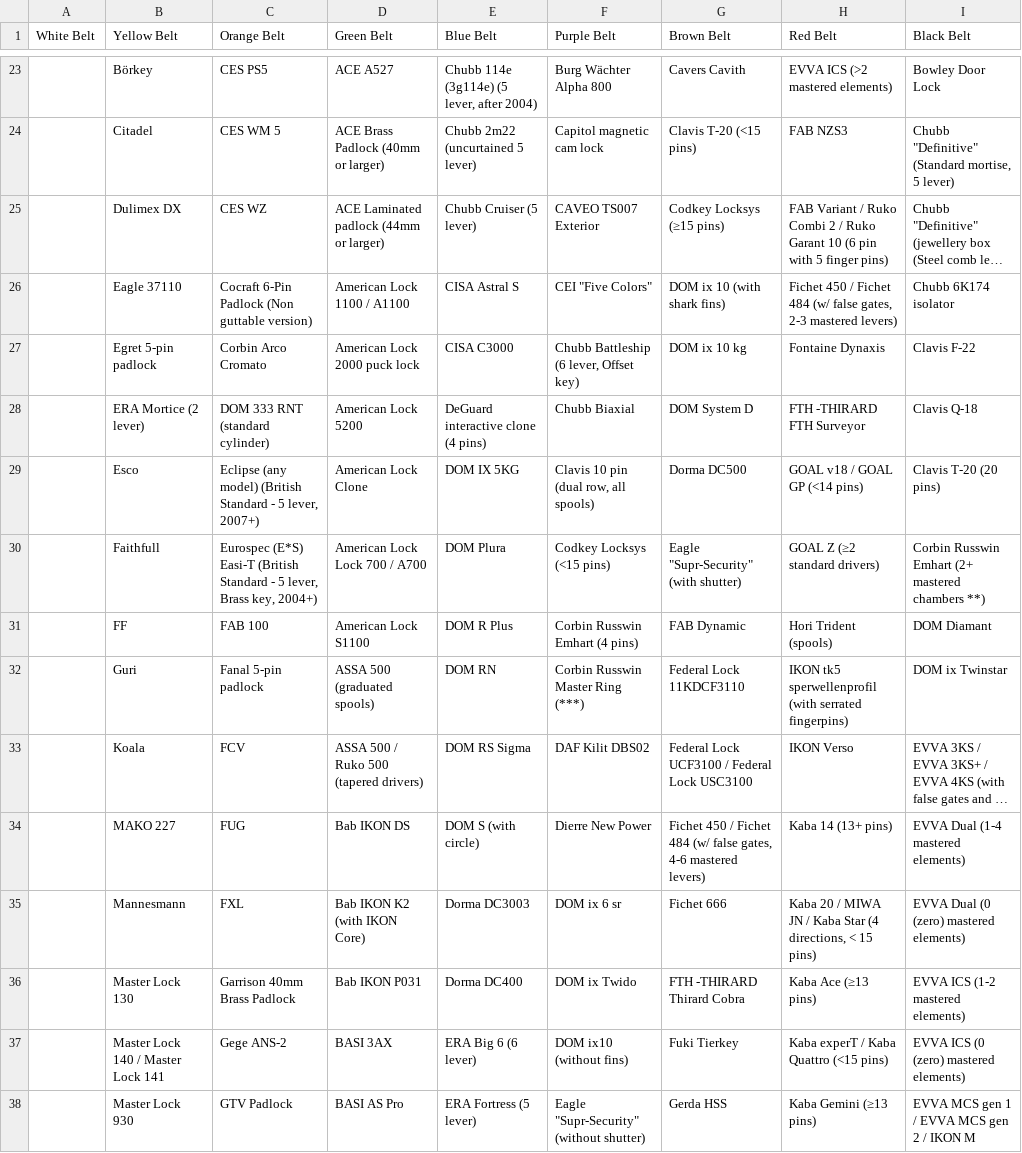
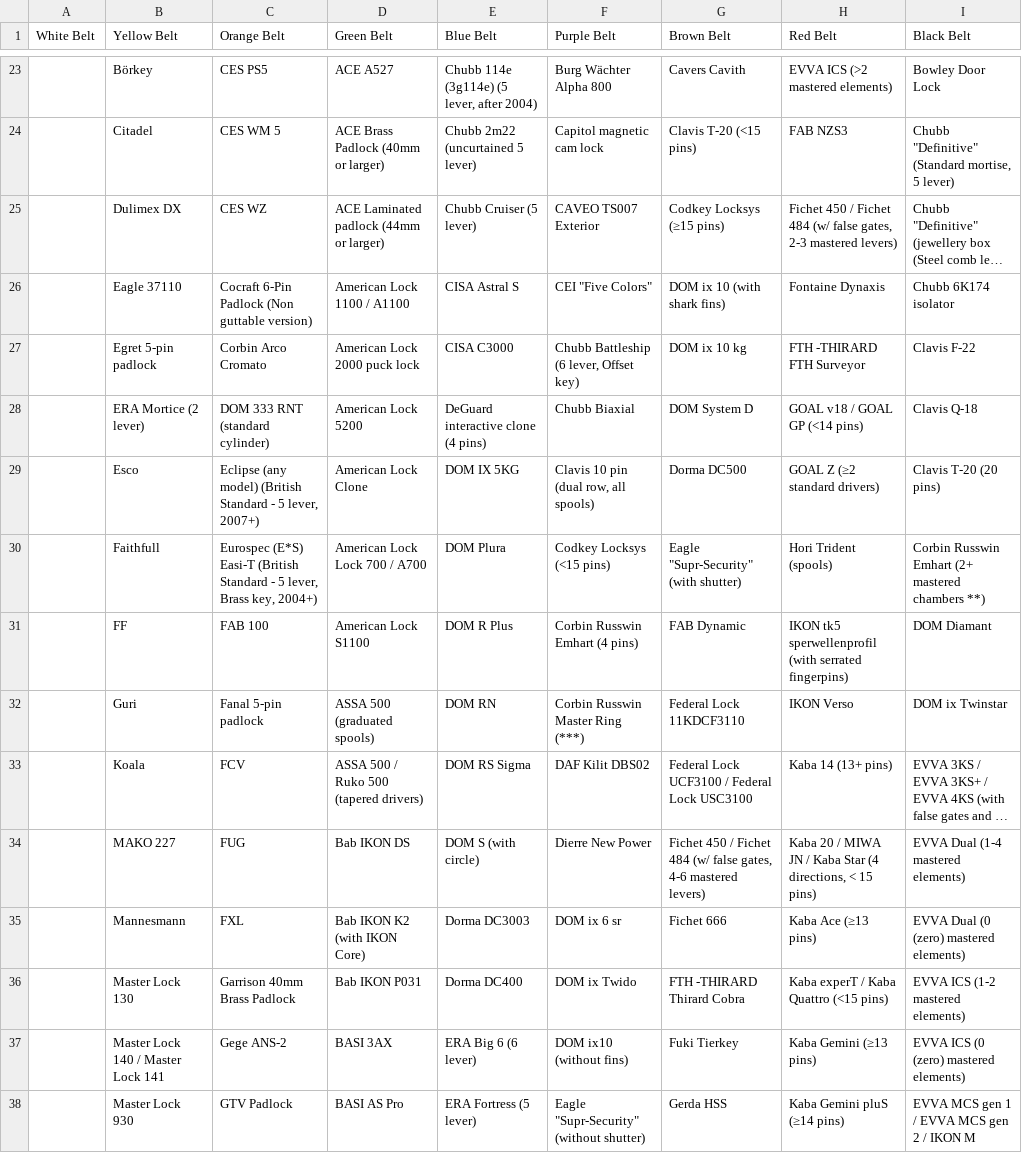
Before and after one commit to Lockpickers-United/lpu-belt-explorer, a CSV file: columnView.csv, drawn as a sheet; only a part is shown, gaps mark what is left out; long unchanged cells end in …; the diff covers the shown part only; the diff names each change by its address in the sheet, - before the commit and + after, or states it on an @@ line.

```diff
--- a/columnView.csv
+++ b/columnView.csv
-H25 (Red Belt): FAB Variant / Ruko Combi 2 / Ruko Garant 10 (6 pin with 5 finger pins)
+H25 (Red Belt): Fichet 450 / Fichet 484 (w/ false gates, 2-3 mastered levers)
-H26 (Red Belt): Fichet 450 / Fichet 484 (w/ false gates, 2-3 mastered levers)
+H26 (Red Belt): Fontaine Dynaxis
-H27 (Red Belt): Fontaine Dynaxis
+H27 (Red Belt): FTH -THIRARD FTH Surveyor
-H28 (Red Belt): FTH -THIRARD FTH Surveyor
+H28 (Red Belt): GOAL v18 / GOAL GP (<14 pins)
-H29 (Red Belt): GOAL v18 / GOAL GP (<14 pins)
+H29 (Red Belt): GOAL Z (≥2 standard drivers)
-H30 (Red Belt): GOAL Z (≥2 standard drivers)
+H30 (Red Belt): Hori Trident (spools)
-H31 (Red Belt): Hori Trident (spools)
+H31 (Red Belt): IKON tk5 sperwellenprofil (with serrated fingerpins)
-H32 (Red Belt): IKON tk5 sperwellenprofil (with serrated fingerpins)
+H32 (Red Belt): IKON Verso
-H33 (Red Belt): IKON Verso
+H33 (Red Belt): Kaba 14 (13+ pins)
-H34 (Red Belt): Kaba 14 (13+ pins)
+H34 (Red Belt): Kaba 20 / MIWA JN / Kaba Star (4 directions, < 15 pins)
-H35 (Red Belt): Kaba 20 / MIWA JN / Kaba Star (4 directions, < 15 pins)
+H35 (Red Belt): Kaba Ace (≥13 pins)
-H36 (Red Belt): Kaba Ace (≥13 pins)
+H36 (Red Belt): Kaba experT / Kaba Quattro (<15 pins)
-H37 (Red Belt): Kaba experT / Kaba Quattro (<15 pins)
+H37 (Red Belt): Kaba Gemini (≥13 pins)
-H38 (Red Belt): Kaba Gemini (≥13 pins)
+H38 (Red Belt): Kaba Gemini pluS (≥14 pins)
```
Also changed, not shown: 17 edited cells elsewhere in this file, data.csv, link.csv, 8 other files.
